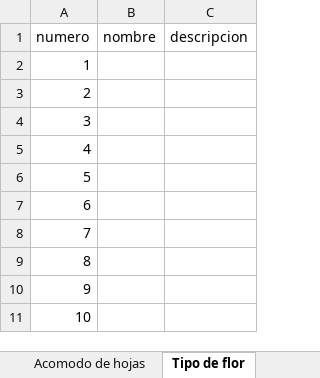
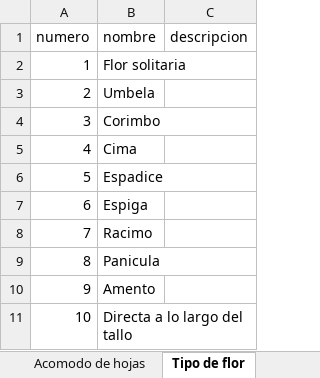
Before and after one commit to C4lup0Sec/Guia-de-Flores-Silvestres-de-NL, an Excel workbook: Guia de flores silvestres de NL.xlsx, sheet Tipo de flor, drawn as a sheet; values as stored, in another font and other column widths than the file's, no borders; the diff names each change by its address in the sheet, - before the commit and + after, or states it on an @@ line.

```diff
--- a/Guia de flores silvestres de NL.xlsx (sheet Tipo de flor)
+++ b/Guia de flores silvestres de NL.xlsx (sheet Tipo de flor)
-B2 (nombre): (empty)
+B2 (nombre): Flor solitaria
-B3 (nombre): (empty)
+B3 (nombre): Umbela
-B4 (nombre): (empty)
+B4 (nombre): Corimbo
-B5 (nombre): (empty)
+B5 (nombre): Cima
-B6 (nombre): (empty)
+B6 (nombre): Espadice
-B7 (nombre): (empty)
+B7 (nombre): Espiga
-B8 (nombre): (empty)
+B8 (nombre): Racimo
-B9 (nombre): (empty)
+B9 (nombre): Panicula
-B10 (nombre): (empty)
+B10 (nombre): Amento
-B11 (nombre): (empty)
+B11 (nombre): Directa a lo largo del tallo
```
Also changed, not shown: sheet Forma de hoja, sheet Glosario de Terminos, sheet Borde de hoja, sheet Forma de Flor, sheet Acomodo de hojas, sheet Indice Taxonomico, other sheet tabs.
